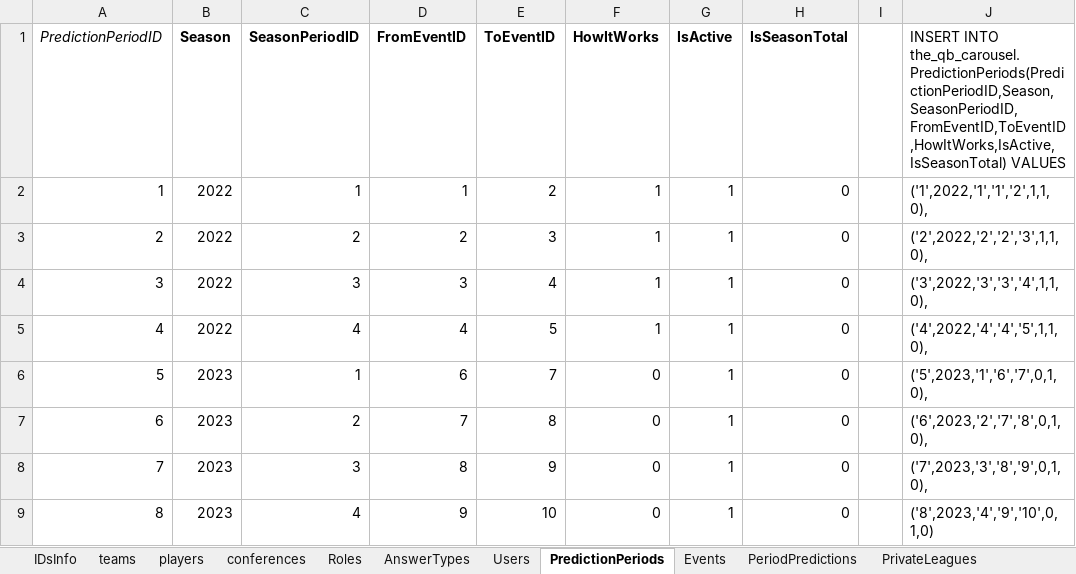
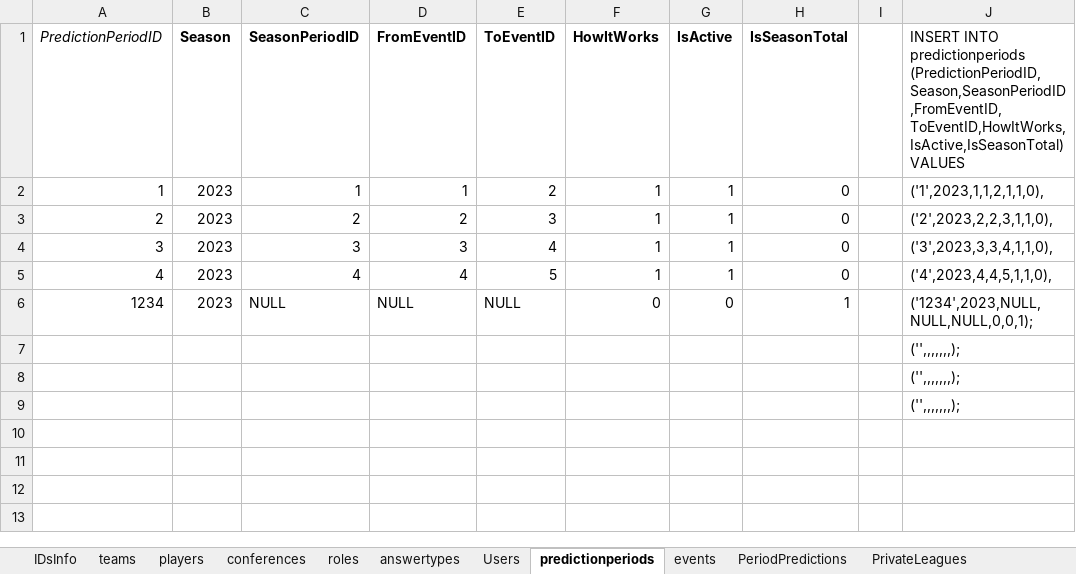
Before and after one commit to OD1995/TheQBCarousel, an Excel workbook: Other files/Tables For Prod 2.xlsx, sheet predictionperiods, drawn as a sheet; values as stored, in another font and other column widths than the file's, no borders; removed rows and columns are numbered as before the commit, all else as after; the diff names each change by its address in the sheet, - before the commit and + after, or states it on an @@ line.

```diff
--- a/Other files/Tables For Prod 2.xlsx (sheet predictionperiods)
+++ b/Other files/Tables For Prod 2.xlsx (sheet predictionperiods)
-sheet tab: Roles
+sheet tab: roles
-sheet tab: AnswerTypes
+sheet tab: answertypes
-sheet tab: PredictionPeriods
+sheet tab: predictionperiods
-sheet tab: Events
+sheet tab: events
-J1: INSERT INTO the_qb_carousel.PredictionPeriods(PredictionPeriodID,Season,SeasonPeriodID,FromEventID,ToEventID,HowItWorks,IsActive,IsSeasonTotal) VALUES
+J1: INSERT INTO predictionperiods (PredictionPeriodID,Season,SeasonPeriodID,FromEventID,ToEventID,HowItWorks,IsActive,IsSeasonTotal) VALUES
-B2:B5 (Season): 2022
+B2:B5 (Season): 2023
-J2: ('1',2022,'1','1','2',1,1,0),
+J2: ('1',2023,1,1,2,1,1,0),
-J3: ('2',2022,'2','2','3',1,1,0),
+J3: ('2',2023,2,2,3,1,1,0),
-J4: ('3',2022,'3','3','4',1,1,0),
+J4: ('3',2023,3,3,4,1,1,0),
-J5: ('4',2022,'4','4','5',1,1,0),
+J5: ('4',2023,4,4,5,1,1,0),
-row 6: 5 | 2023 | 1 | 6 | 7 | 0 | 1 | 0 |  | ('5',2023,'1','6','7',0,1,0),
-row 7: 6 | 2023 | 2 | 7 | 8 | 0 | 1 | 0 |  | ('6',2023,'2','7','8',0,1,0),
-row 8: 7 | 2023 | 3 | 8 | 9 | 0 | 1 | 0 |  | ('7',2023,'3','8','9',0,1,0),
-row 9: 8 | 2023 | 4 | 9 | 10 | 0 | 1 | 0 |  | ('8',2023,'4','9','10',0,1,0)
+row 6: 1234 | 2023 | NULL | NULL | NULL | 0 | 0 | 1 |  | ('1234',2023,NULL,NULL,NULL,0,0,1);
+row 7:  |  |  |  |  |  |  |  |  | ('',,,,,,,);
+row 8:  |  |  |  |  |  |  |  |  | ('',,,,,,,);
+row 9:  |  |  |  |  |  |  |  |  | ('',,,,,,,);
```
Also changed, not shown: sheet events, sheet players, sheet roles, sheet conferences, sheet emailtypes, sheet franchises, 1 more sheet, other sheet tabs, formulas that keep their value, 4 other files.
